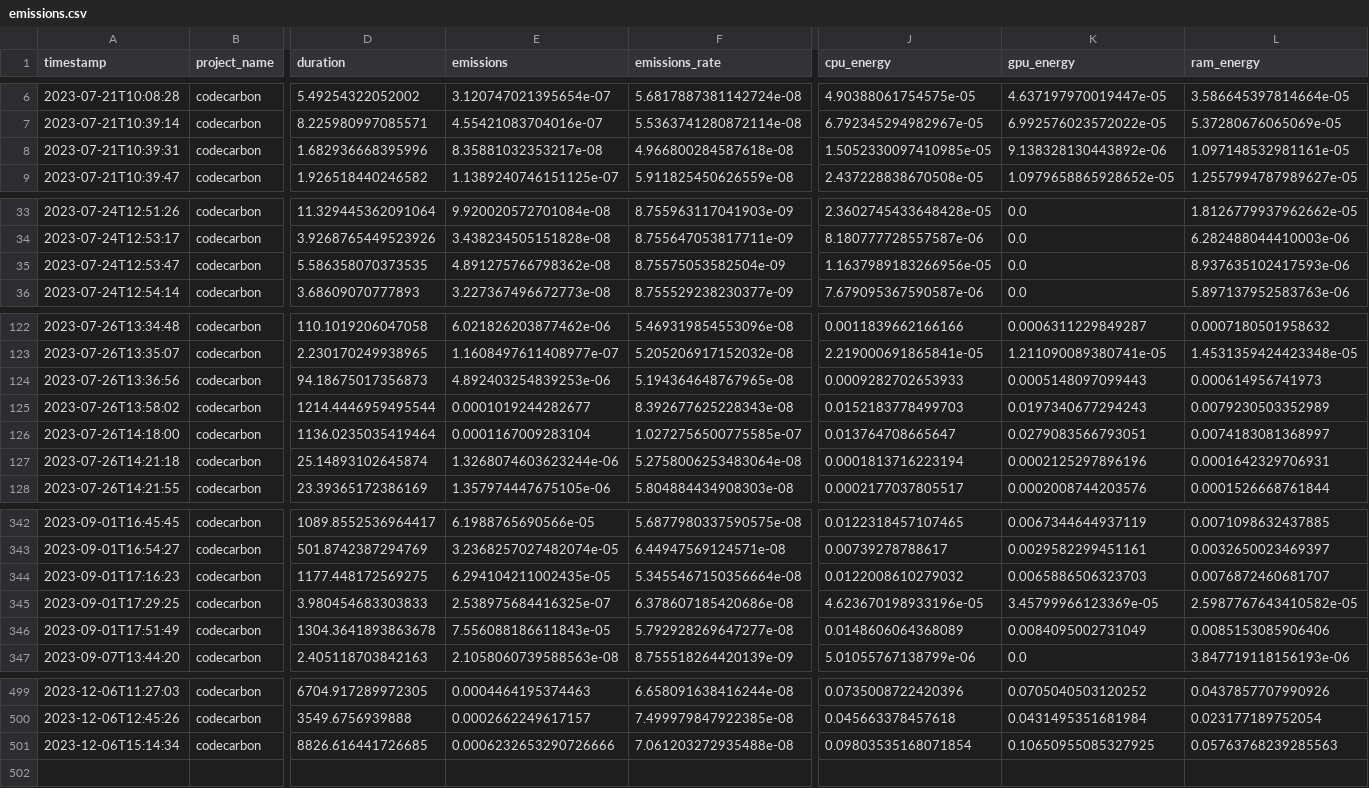
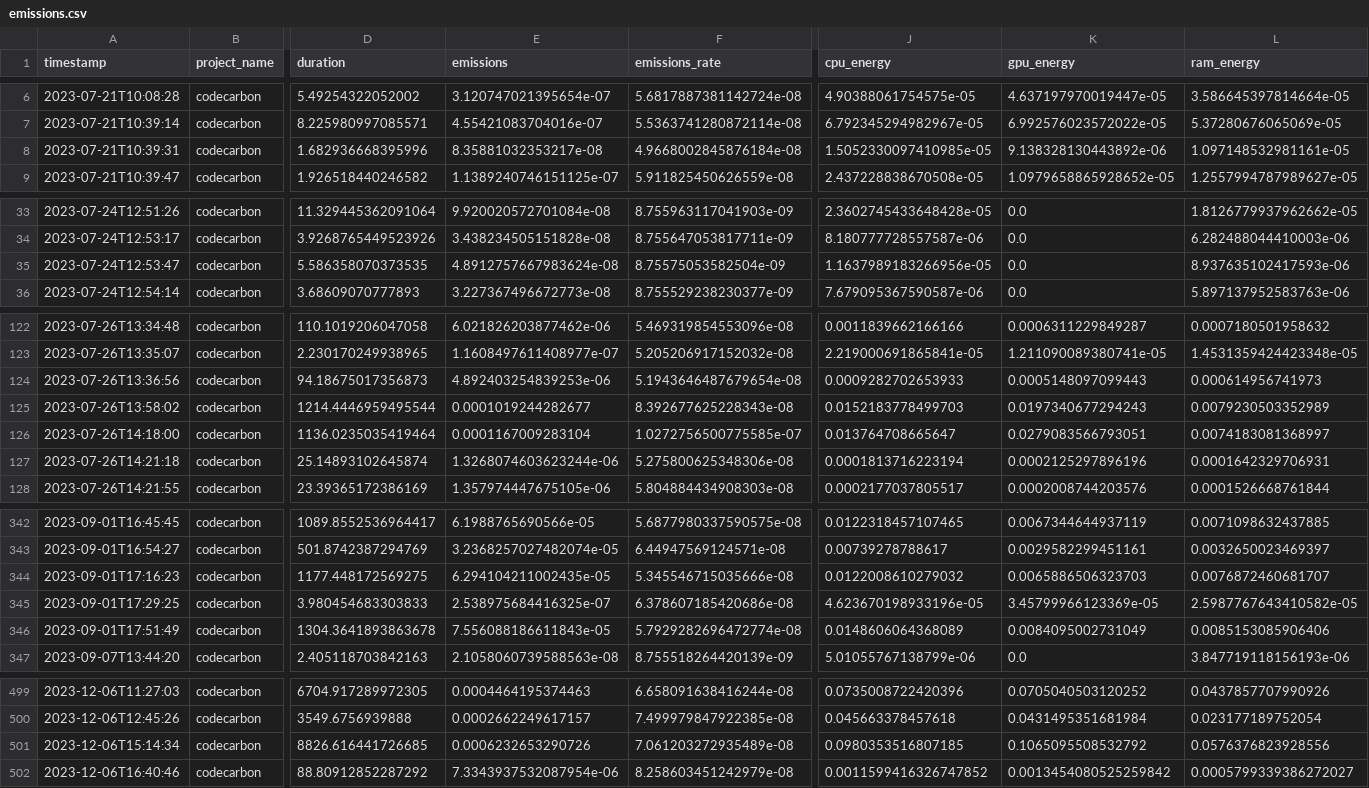
Before and after one commit to jlaumonier/apnea, a CSV file: emissions.csv, drawn as a sheet; only a part is shown, gaps mark what is left out; rows hold the shown columns only; the diff covers the shown part only; the diff names each change by its address in the sheet, - before the commit and + after, or states it on an @@ line.

```diff
--- a/emissions.csv
+++ b/emissions.csv
-F8 (emissions_rate): 4.966800284587618e-08
+F8 (emissions_rate): 4.9668002845876184e-08
-E35 (emissions): 4.891275766798362e-08
+E35 (emissions): 4.8912757667983624e-08
-F124 (emissions_rate): 5.194364648767965e-08
+F124 (emissions_rate): 5.1943646487679654e-08
-F127 (emissions_rate): 5.2758006253483064e-08
+F127 (emissions_rate): 5.275800625348306e-08
-F344 (emissions_rate): 5.3455467150356664e-08
+F344 (emissions_rate): 5.345546715035666e-08
-F346 (emissions_rate): 5.792928269647277e-08
+F346 (emissions_rate): 5.7929282696472774e-08
-E501 (emissions): 0.0006232653290726666
+E501 (emissions): 0.0006232653290726
-F501 (emissions_rate): 7.061203272935488e-08
+F501 (emissions_rate): 7.061203272935489e-08
-J501 (cpu_energy): 0.09803535168071854
+J501 (cpu_energy): 0.0980353516807185
-K501 (gpu_energy): 0.10650955085327925
+K501 (gpu_energy): 0.1065095508532792
-L501 (ram_energy): 0.05763768239285563
+L501 (ram_energy): 0.0576376823928556
+row 502: 2023-12-06T16:40:46 | codecarbon | 88.80912852287292 | 7.3343937532087954e-06 | 8.258603451242979e-08 | 0.0011599416326747852 | 0.0013454080525259842 | 0.0005799339386272027
```
Also changed, not shown: 24 edited cells elsewhere in this file, 1 other file.
